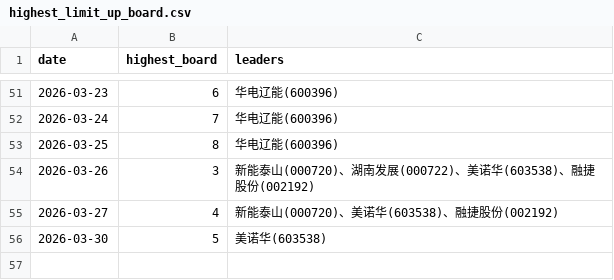
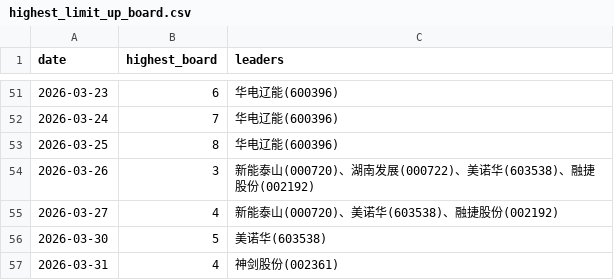
Before and after one commit to dabinDev/AiStock, a CSV file: data/highest_limit_up_board.csv, drawn as a sheet; only a part is shown, gaps mark what is left out; the diff names each change by its address in the sheet, - before the commit and + after, or states it on an @@ line.

```diff
--- a/data/highest_limit_up_board.csv
+++ b/data/highest_limit_up_board.csv
+row 57: 2026-03-31 | 4 | 神剑股份(002361)
```
Also changed, not shown: 5 other files.
